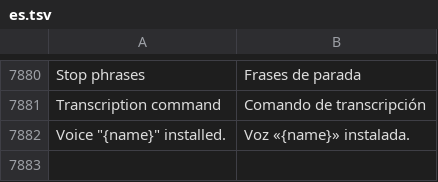
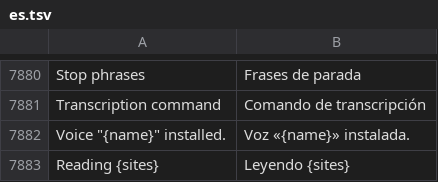
Before and after one commit to Luissalet/Faustus, a TSV file: docs/ui/i18n/es.tsv, drawn as a sheet; only a part is shown, gaps mark what is left out; the diff names each change by its address in the sheet, - before the commit and + after, or states it on an @@ line.

```diff
--- a/docs/ui/i18n/es.tsv
+++ b/docs/ui/i18n/es.tsv
+row 7883: Reading {sites} | Leyendo {sites}
```
Also changed, not shown: 22 other files.
